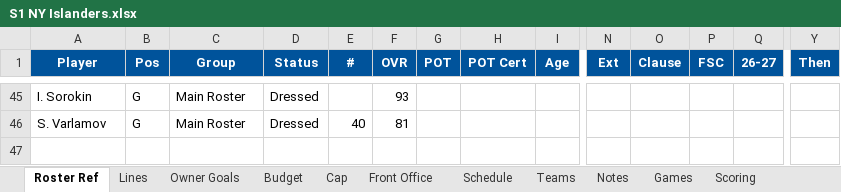
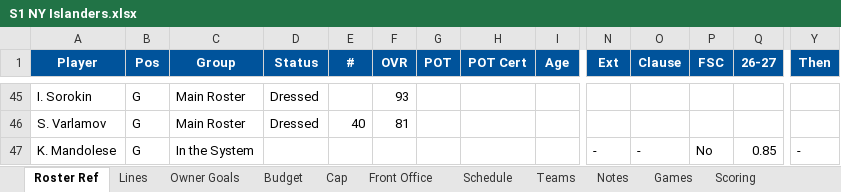
Before and after one commit to SkipRoads01/islanders-s1-tracker, an Excel workbook: S1 NY Islanders.xlsx, sheet Roster Ref, drawn as a sheet; only a part is shown, gaps mark what is left out; values as stored, in another font and other column widths than the file's, no borders; rows hold the shown columns only; the diff names each change by its address in the sheet, - before the commit and + after, or states it on an @@ line.

```diff
--- a/S1 NY Islanders.xlsx (sheet Roster Ref)
+++ b/S1 NY Islanders.xlsx (sheet Roster Ref)
+row 47: K. Mandolese | G | In the System |  |  |  |  |  |  | - | - | No | 0.85 | -
```
Also changed, not shown: sheet Transactions, sheet Notes, sheet Teams, 6 other files.
